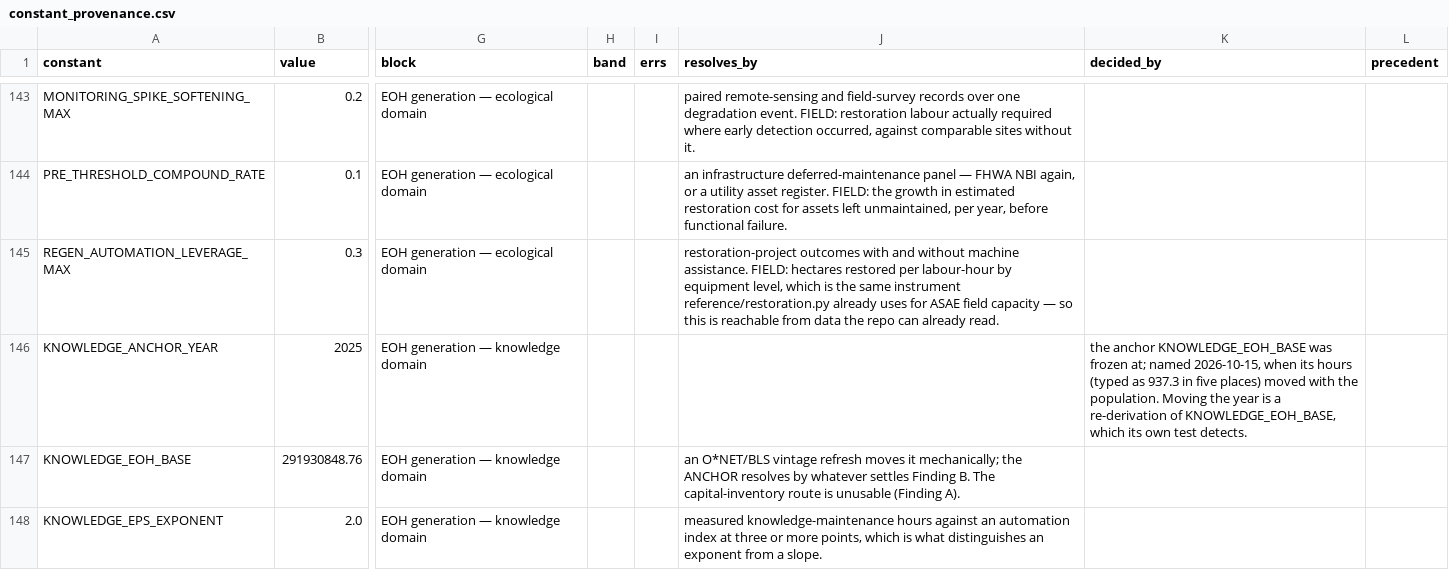
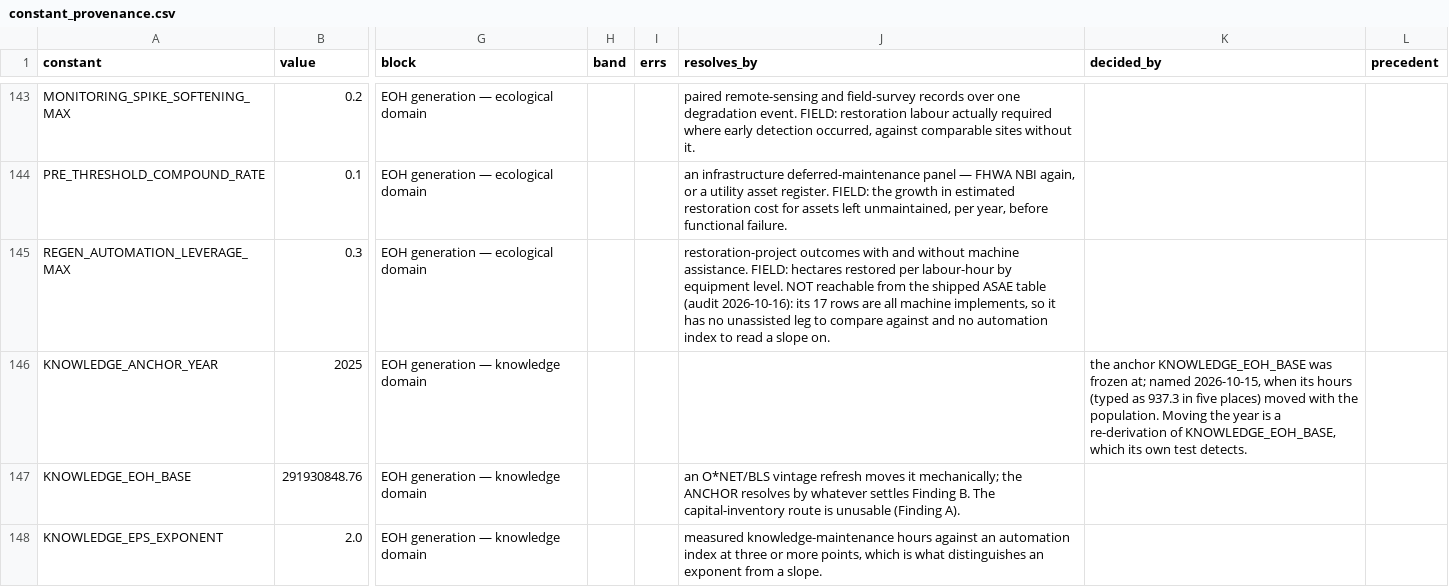
Before and after one commit to Hours-Source/HOURS, a CSV file: hours_eoh/reference/data/constant_provenance.csv, drawn as a sheet; only a part is shown, gaps mark what is left out; the diff covers the shown part only; the diff names each change by its address in the sheet, - before the commit and + after, or states it on an @@ line.

```diff
--- a/hours_eoh/reference/data/constant_provenance.csv
+++ b/hours_eoh/reference/data/constant_provenance.csv
-J145 (resolves_by): …by equipment level, which is the same instrument reference/restoration.py already uses for ASAE field capacity — so this is reachable from data the repo can already read.
+J145 (resolves_by): …by equipment level. NOT reachable from the shipped ASAE table (audit 2026-10-16): its 17 rows are all machine implements, so it has no unassisted leg to compare against and no automation index to read a slope on.
```
Also changed, not shown: 27 edited cells elsewhere in this file, 11 other files.
